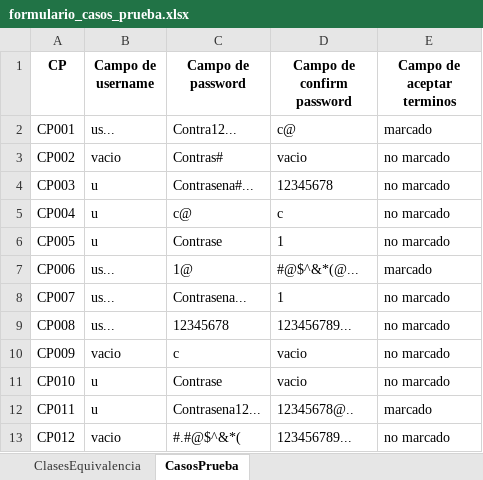
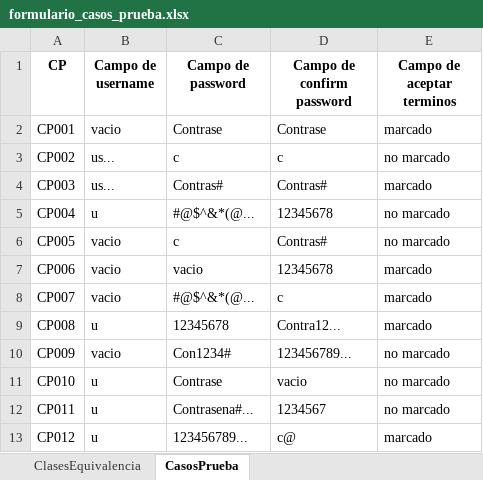
Before and after one commit to iZackk26/Equivalence-Classes-Script, an Excel workbook: formulario_casos_prueba.xlsx, sheet CasosPrueba, drawn as a sheet; only a part is shown; values as stored, in another font and other column widths than the file's, no borders; the diff covers the shown part only; the diff names each change by its address in the sheet, - before the commit and + after, or states it on an @@ line.

```diff
--- a/formulario_casos_prueba.xlsx (sheet CasosPrueba)
+++ b/formulario_casos_prueba.xlsx (sheet CasosPrueba)
-B2 (Campo de username): us...
+B2 (Campo de username): vacio
-C2 (Campo de password): Contra12...
+C2 (Campo de password): Contrase
-D2 (Campo de confirm password): c@
+D2 (Campo de confirm password): Contrase
-B3 (Campo de username): vacio
+B3 (Campo de username): us...
-C3 (Campo de password): Contras#
+C3 (Campo de password): c
-D3 (Campo de confirm password): vacio
+D3 (Campo de confirm password): c
-B4 (Campo de username): u
+B4 (Campo de username): us...
-C4 (Campo de password): Contrasena#...
+C4 (Campo de password): Contras#
-D4 (Campo de confirm password): 12345678
+D4 (Campo de confirm password): Contras#
-E4 (Campo de aceptar terminos): no marcado
+E4 (Campo de aceptar terminos): marcado
-C5 (Campo de password): c@
+C5 (Campo de password): #@$^&*(@...
-D5 (Campo de confirm password): c
+D5 (Campo de confirm password): 12345678
-B6 (Campo de username): u
+B6 (Campo de username): vacio
-C6 (Campo de password): Contrase
+C6 (Campo de password): c
-D6 (Campo de confirm password): 1
+D6 (Campo de confirm password): Contras#
-B7:B8 (Campo de username): us...
+B7:B8 (Campo de username): vacio
-C7 (Campo de password): 1@
+C7 (Campo de password): vacio
-D7 (Campo de confirm password): #@$^&*(@...
+D7 (Campo de confirm password): 12345678
-C8 (Campo de password): Contrasena...
+C8 (Campo de password): #@$^&*(@...
-D8 (Campo de confirm password): 1
+D8 (Campo de confirm password): c
-E8:E9 (Campo de aceptar terminos): no marcado
+E8:E9 (Campo de aceptar terminos): marcado
-B9 (Campo de username): us...
+B9 (Campo de username): u
-D9 (Campo de confirm password): 123456789...
+D9 (Campo de confirm password): Contra12...
-C10 (Campo de password): c
+C10 (Campo de password): Con1234#
-D10 (Campo de confirm password): vacio
+D10 (Campo de confirm password): 123456789...
-C12 (Campo de password): Contrasena12...
+C12 (Campo de password): Contrasena#...
-D12 (Campo de confirm password): 12345678@..
+D12 (Campo de confirm password): 1234567
-E12 (Campo de aceptar terminos): marcado
+E12 (Campo de aceptar terminos): no marcado
-B13 (Campo de username): vacio
+B13 (Campo de username): u
-C13 (Campo de password): #.#@$^&*(
+C13 (Campo de password): 123456789...
-D13 (Campo de confirm password): 123456789...
+D13 (Campo de confirm password): c@
-E13 (Campo de aceptar terminos): no marcado
+E13 (Campo de aceptar terminos): marcado
```
Also changed, not shown: 41 removed rows and 147 edited cells elsewhere in this sheet, sheet ClasesEquivalencia, 1 other file.
